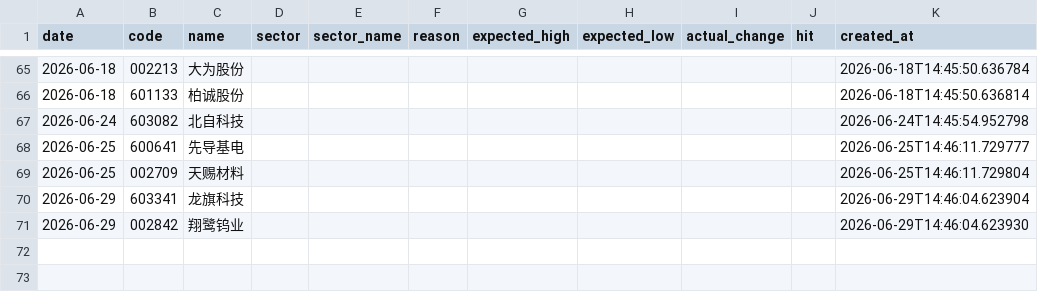
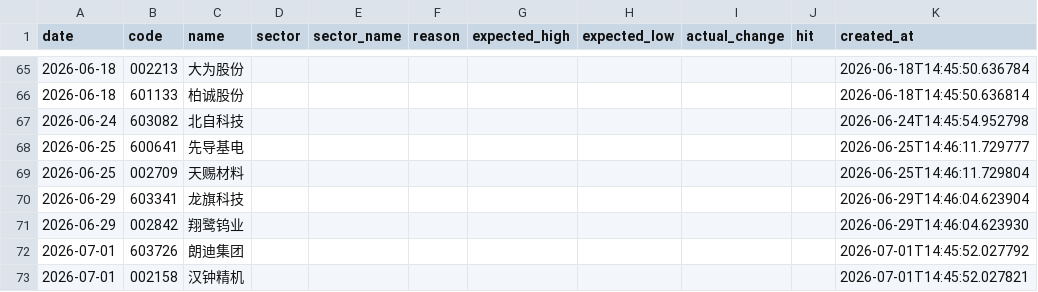
Before and after one commit to wssaidong/AAna, a CSV file: data/recommendations.csv, drawn as a sheet; only a part is shown, gaps mark what is left out; the diff names each change by its address in the sheet, - before the commit and + after, or states it on an @@ line.

```diff
--- a/data/recommendations.csv
+++ b/data/recommendations.csv
+row 72: 2026-07-01 | 603726 | 朗迪集团 |  |  |  |  |  |  |  | 2026-07-01T14:45:52.027792
+row 73: 2026-07-01 | 002158 | 汉钟精机 |  |  |  |  |  |  |  | 2026-07-01T14:45:52.027821
```
Also changed, not shown: data/rec_feedback.csv, 14 other files.
